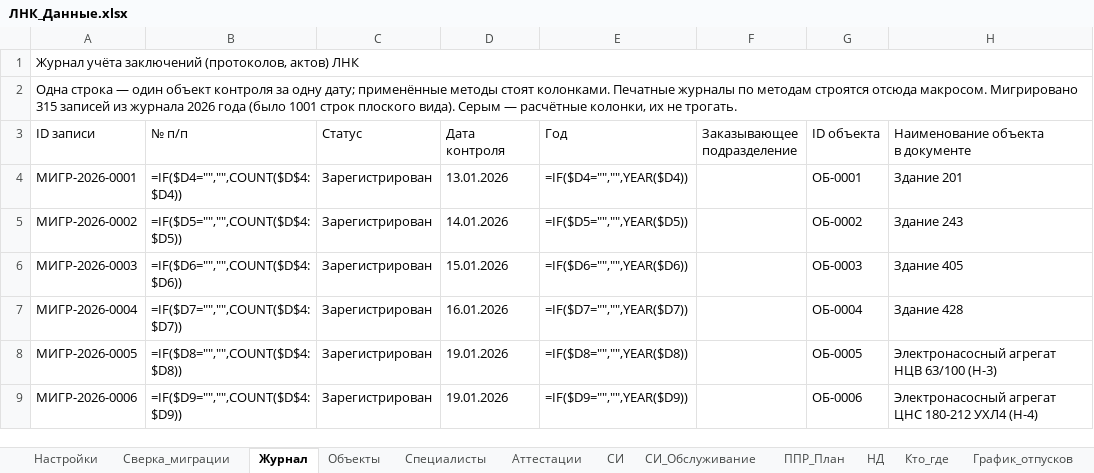
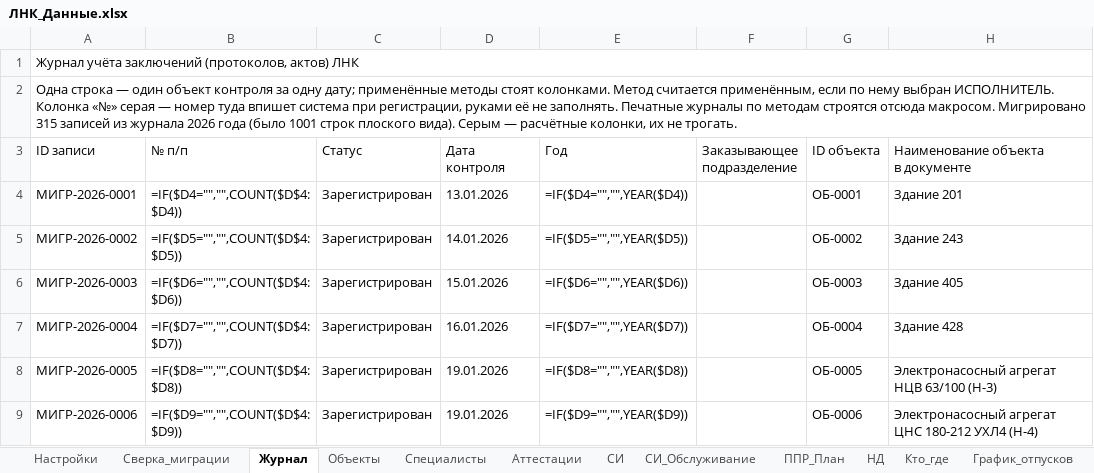
Before and after one commit to yachtsman13/LNK, an Excel workbook: Реестры/ЛНК_Данные.xlsx, sheet Журнал, drawn as a sheet; only a part is shown; values as stored, in another font and other column widths than the file's, no cell formats; formulas without a stored value are shown as written; conditional formats not drawn; the diff names each change by its address in the sheet, - before the commit and + after, or states it on an @@ line.

```diff
--- a/Реестры/ЛНК_Данные.xlsx (sheet Журнал)
+++ b/Реестры/ЛНК_Данные.xlsx (sheet Журнал)
-A2 (ID записи): …стоят колонками. Печатные журналы…
+A2 (ID записи): …стоят колонками. Метод считается применённым, если по нему выбран ИСПОЛНИТЕЛЬ. Колонка «№» серая — номер туда впишет система при регистрации, руками её не заполнять. Печатные журналы…
```
Also changed, not shown: cell formats, 14 other files.
